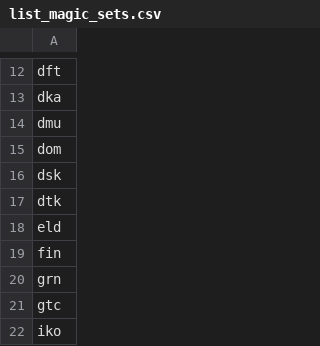
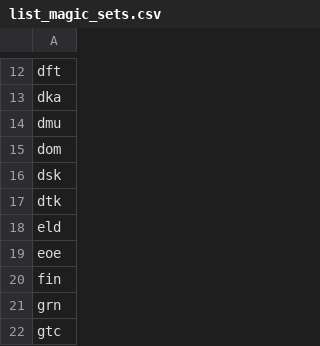
Before and after one commit to Ragdub/ELO_Brawl_Set, a CSV file: list_magic_sets.csv, drawn as a sheet; only a part is shown, gaps mark what is left out; the shorter side is filled out with more unchanged rows.

```diff
--- a/list_magic_sets.csv
+++ b/list_magic_sets.csv
@@ -18,2 +18,3 @@ dtk
 eld
+eoe
 fin
```
Also changed, not shown: list_decks.csv, rencontres.csv, 7 other files.
